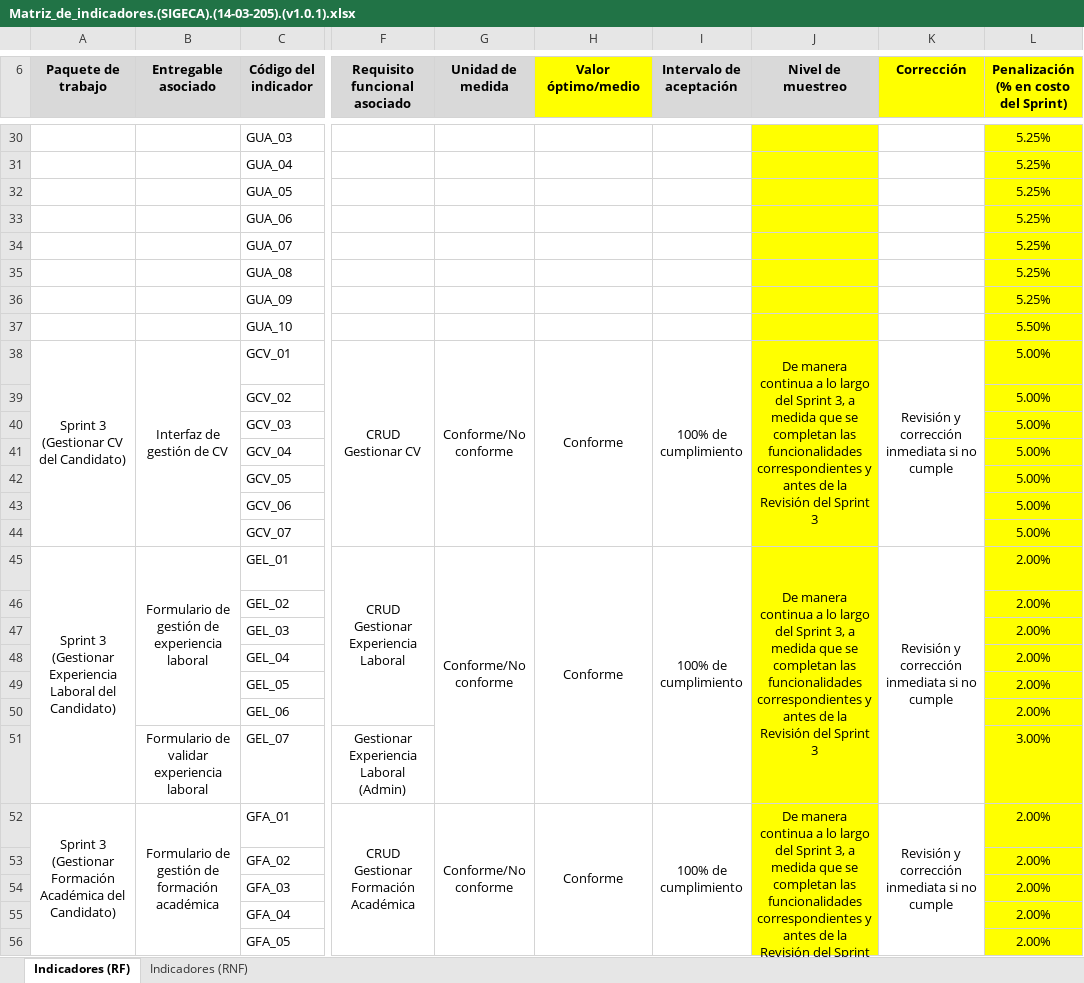
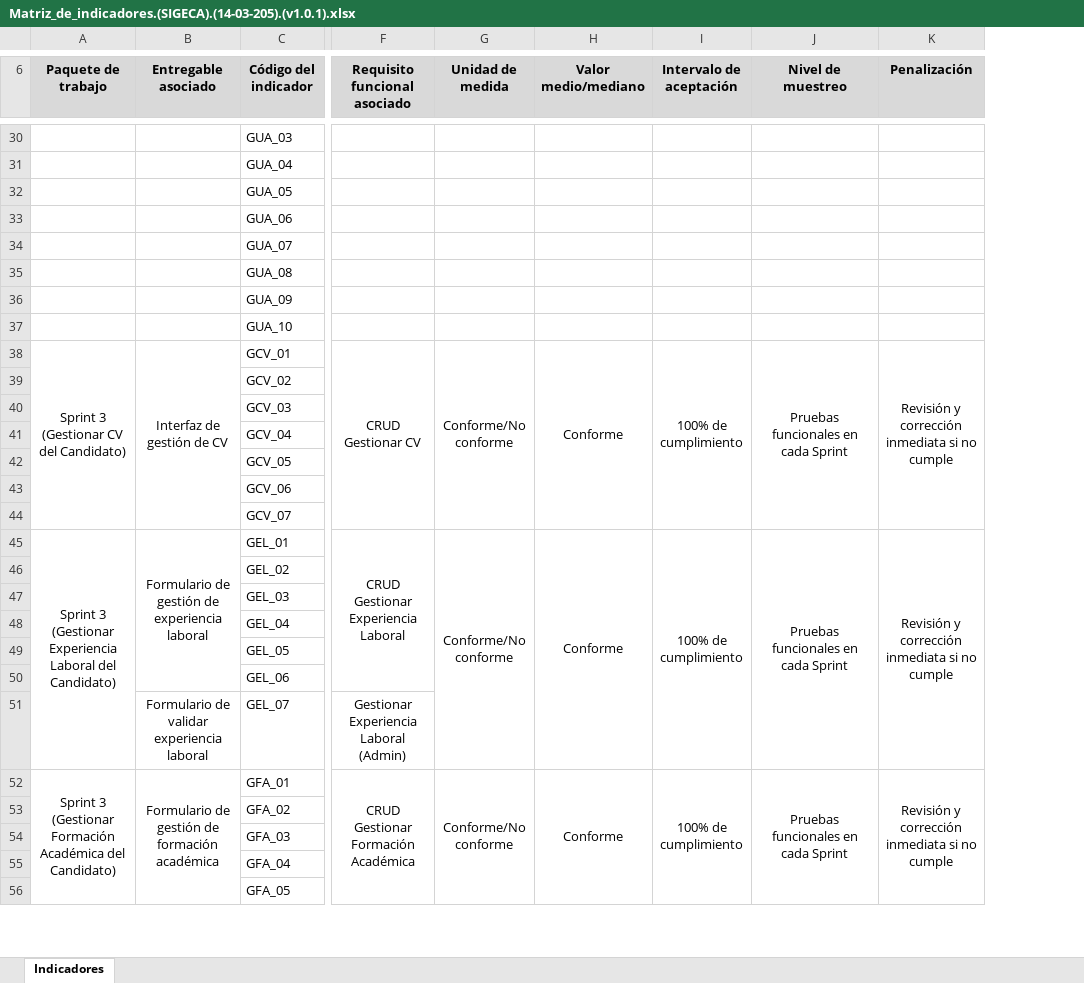
Before and after one commit to eriogt88www/SIVSA, an Excel workbook: Proyectos_en_curso/2024/SIGECA/02 Planificacion/Artefactos Calidad/Matriz_de_indicadores.(SIGECA).(14-03-205).(v1.0.1).xlsx, sheet Indicadores, drawn as a sheet; only a part is shown, gaps mark what is left out; values as stored, in another font and other column widths than the file's, no borders; removed rows and columns are numbered as before the commit, all else as after; the diff covers the shown part only; the diff names each change by its address in the sheet, - before the commit and + after, or states it on an @@ line.

```diff
--- a/Proyectos_en_curso/2024/SIGECA/02 Planificacion/Artefactos Calidad/Matriz_de_indicadores.(SIGECA).(14-03-205).(v1.0.1).xlsx (sheet Indicadores)
+++ b/Proyectos_en_curso/2024/SIGECA/02 Planificacion/Artefactos Calidad/Matriz_de_indicadores.(SIGECA).(14-03-205).(v1.0.1).xlsx (sheet Indicadores)
-sheet tab: Indicadores (RF)
+sheet tab: Indicadores
-sheet tab: Indicadores (RNF)
-column L, row 6: Penalización (% en costo del Sprint); rows 30-56: 5.25% | 5.25% | 5.25% | 5.25% | 5.25% | 5.25% | 5.25% | 5.50% | 5.00% | 5.00% | 5.00% | 5.00% | 5.00% | 5.00% | 5.00% | 2.00% | 2.00% | 2.00% | 2.00% | 2.00% | 2.00% | 3.00% | 2.00% | 2.00% | 2.00% | 2.00% | 2.00%
-H6: Valor óptimo/medio
+H6: Valor medio/mediano
-H6 fill: #FFFF00
+H6 fill: #D9D9D9
-K6: Corrección
+K6: Penalización
-K6 fill: #FFFF00
+K6 fill: #D9D9D9
-J30:J56 fill: #FFFF00
+J30:J56 fill: none
-J38 (Nivel de muestreo): De manera continua a lo largo del Sprint 3, a medida que se completan las funcionalidades correspondientes y antes de la Revisión del Sprint 3
+J38 (Nivel de muestreo): Pruebas funcionales en cada Sprint
-J45 (Nivel de muestreo): De manera continua a lo largo del Sprint 3, a medida que se completan las funcionalidades correspondientes y antes de la Revisión del Sprint 3
+J45 (Nivel de muestreo): Pruebas funcionales en cada Sprint
-J52 (Nivel de muestreo): De manera continua a lo largo del Sprint 3, a medida que se completan las funcionalidades correspondientes y antes de la Revisión del Sprint 3
+J52 (Nivel de muestreo): Pruebas funcionales en cada Sprint
```
Also changed, not shown: 23 added rows, 27 edited cells, cell formats and merged cells elsewhere in this sheet, Proyectos_en_curso/2024/SIGECA/02 Planificacion/Artefactos Calidad/Matriz_de_indicadores.(SIGECA).(14-03-205).(v1.0.2).xlsx.
